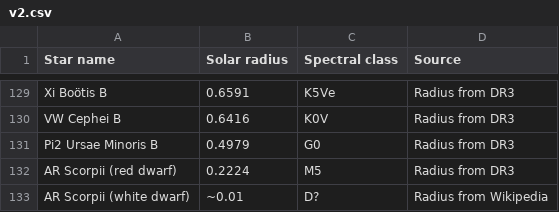
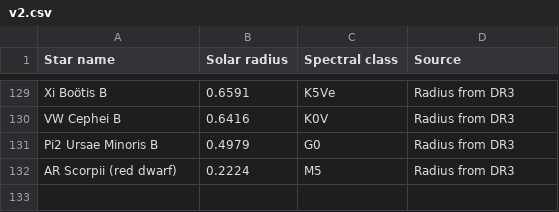
Before and after one commit to Xterminal1/Stellar-Data, a CSV file: v2.csv, drawn as a sheet; only a part is shown, gaps mark what is left out.

Commit message:
Update v2.csv

```diff
--- a/v2.csv
+++ b/v2.csv
@@ -142,2 +142 @@ Pi2 Ursae Minoris B,0.4979,G0,Radius from DR3
 AR Scorpii (red dwarf),0.2224,M5,Radius from DR3
-AR Scorpii (white dwarf),~0.01,D?,Radius from Wikipedia
```
